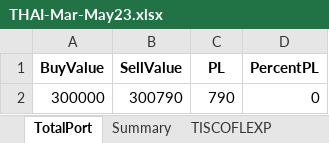
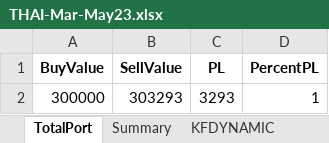
Before and after one commit to technqvi/FinQuant, an Excel workbook: TradeSimulation/report/THAI-Mar-May23.xlsx, sheet TotalPort, drawn as a sheet; values as stored, in another font and other column widths than the file's, no borders; removed rows and columns are numbered as before the commit, all else as after; the diff names each change by its address in the sheet, - before the commit and + after, or states it on an @@ line.

```diff
--- a/TradeSimulation/report/THAI-Mar-May23.xlsx (sheet TotalPort)
+++ b/TradeSimulation/report/THAI-Mar-May23.xlsx (sheet TotalPort)
+sheet tab: KFDYNAMIC
-row 2: 300000 | 300790 | 790 | 0
+row 2: 300000 | 303293 | 3293 | 1
```
Also changed, not shown: sheet TISCOFLEXP, sheet TSF-A, sheet Summary, other sheet tabs, TradeSimulation/report/THAIRally21.xlsx, 9 other files.
